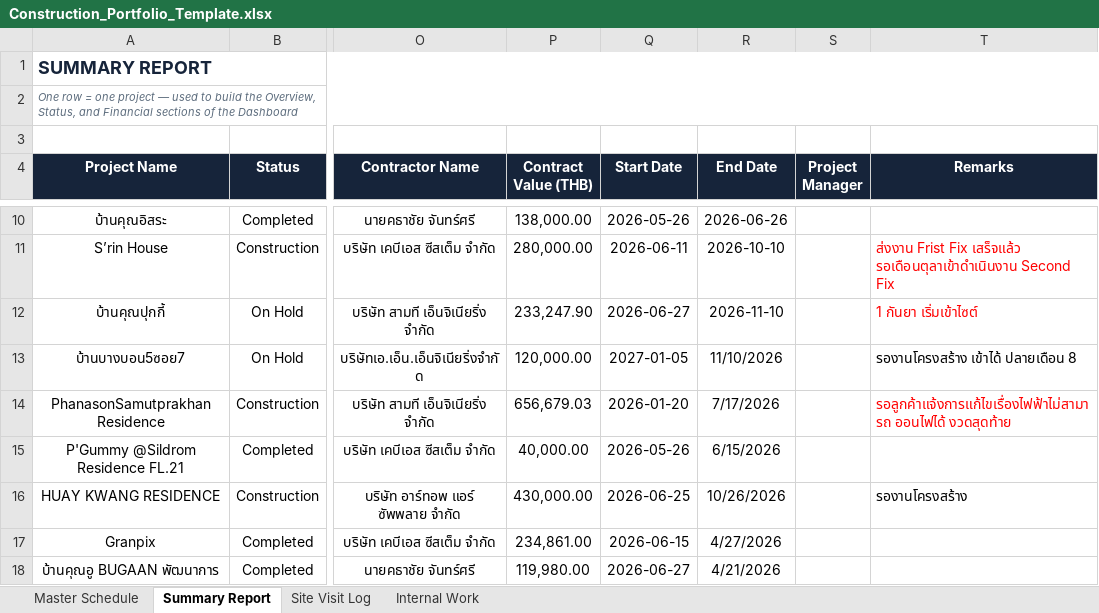
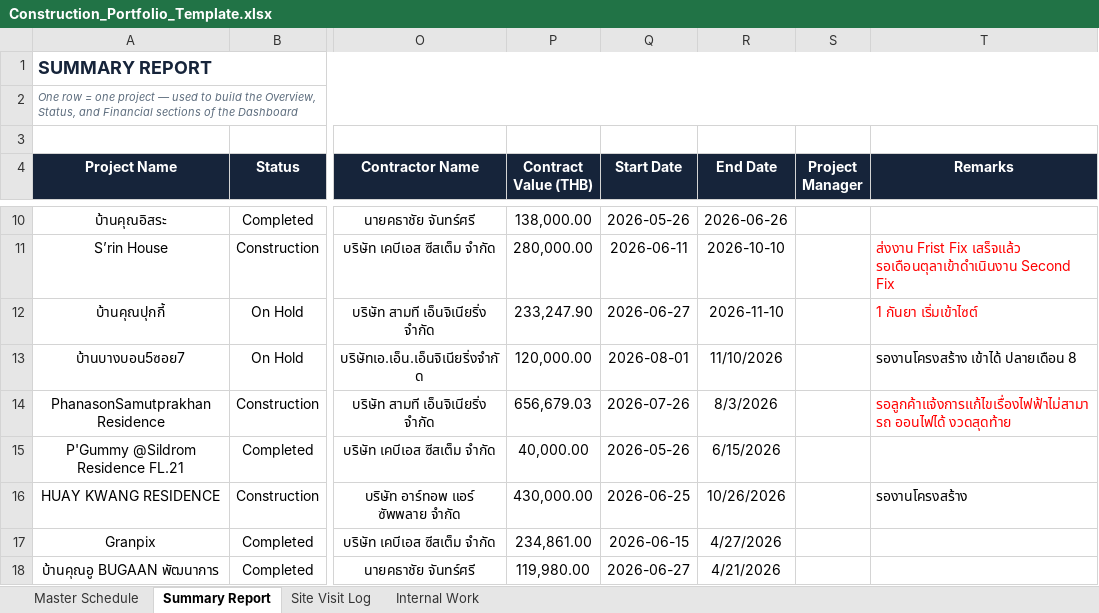
Before and after one commit to wyuwachotiphan-crypto/CM-Dashborad, an Excel workbook: Construction_Portfolio_Template.xlsx, sheet Summary Report, drawn as a sheet; only a part is shown, gaps mark what is left out; values as stored, in another font and other column widths than the file's, no borders; the diff names each change by its address in the sheet, - before the commit and + after, or states it on an @@ line.

```diff
--- a/Construction_Portfolio_Template.xlsx (sheet Summary Report)
+++ b/Construction_Portfolio_Template.xlsx (sheet Summary Report)
-Q13 (Start Date): 2027-01-05
+Q13 (Start Date): 2026-08-01
-Q14 (Start Date): 2026-01-20
+Q14 (Start Date): 2026-07-26
-R14 (End Date): 7/17/2026
+R14 (End Date): 8/3/2026
```
Also changed, not shown: sheet Master Schedule, sheet Internal Work, Defect_Report.xlsx.
